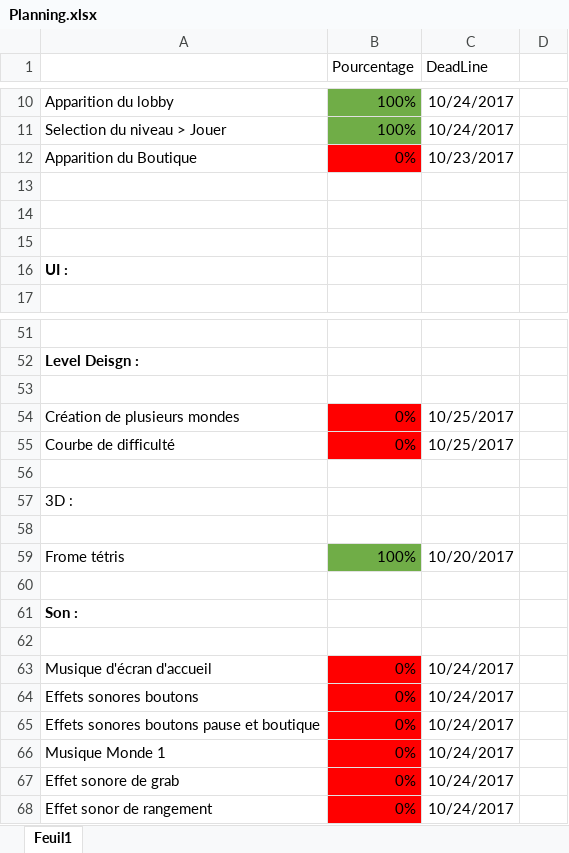
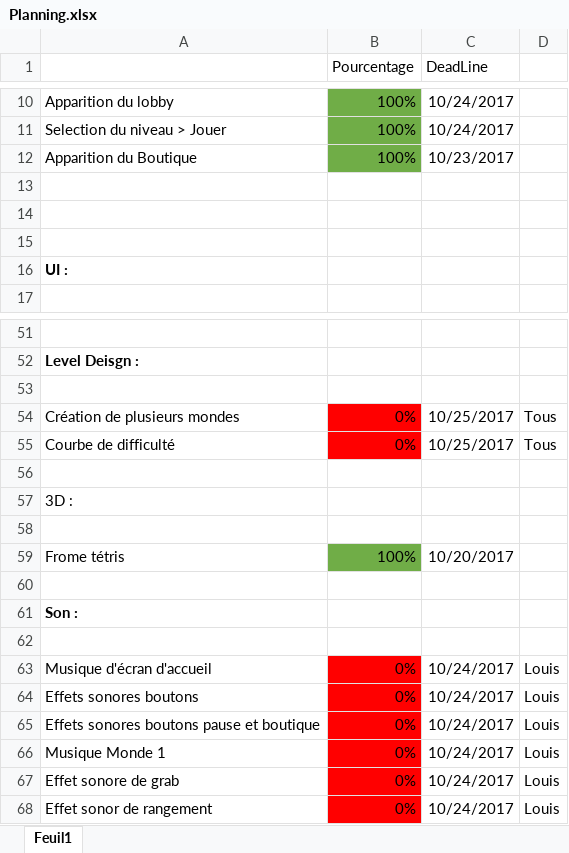
Before and after one commit to psyko33/tetrislike, an Excel workbook: Docs/Planning.xlsx, sheet Feuil1, drawn as a sheet; only a part is shown, gaps mark what is left out; values as stored, in another font and other column widths than the file's, no borders; the diff covers the shown part only; the diff names each change by its address in the sheet, - before the commit and + after, or states it on an @@ line.

```diff
--- a/Docs/Planning.xlsx (sheet Feuil1)
+++ b/Docs/Planning.xlsx (sheet Feuil1)
-B12 (Pourcentage): 0%
+B12 (Pourcentage): 100%
-B12 fill: #FF0000
+B12 fill: #70AD47
-D54:D55: (empty)
+D54:D55: Tous
-D63:D68: (empty)
+D63:D68: Louis
```
Also changed, not shown: 23 edited cells and cell formats elsewhere in this sheet, 4 other files.
